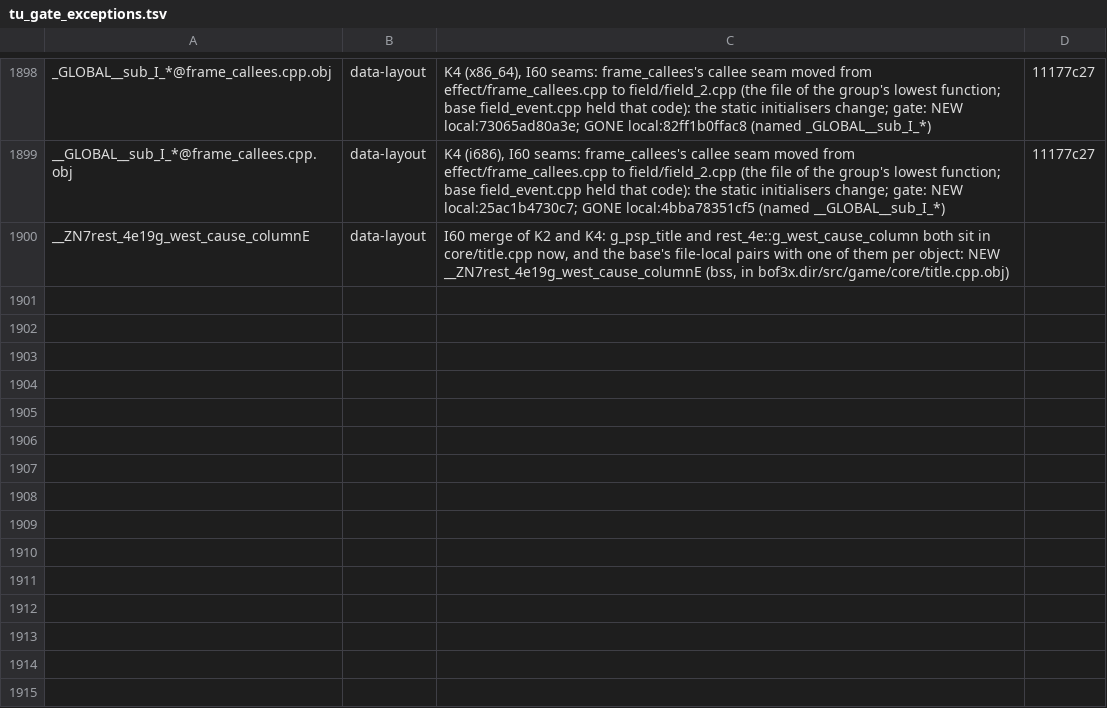
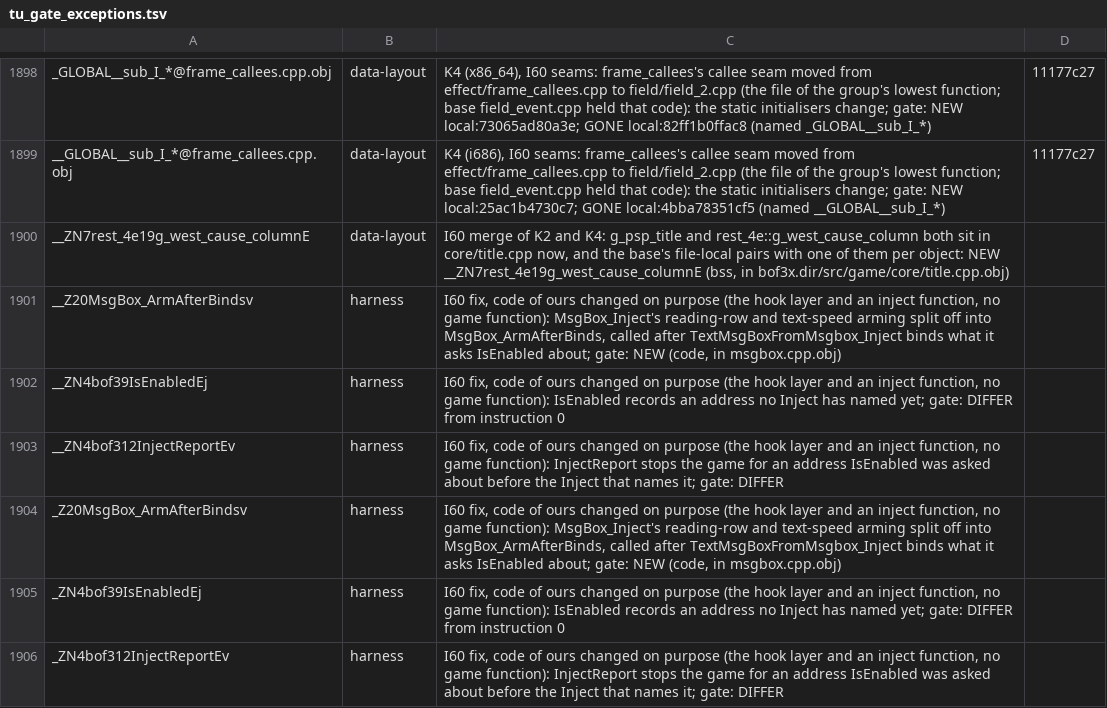
Before and after one commit to kerokline/BreathOfFire3PCPort, a TSV file: analysis/tu_gate_exceptions.tsv, drawn as a sheet; only a part is shown, gaps mark what is left out.

```diff
--- a/analysis/tu_gate_exceptions.tsv
+++ b/analysis/tu_gate_exceptions.tsv
@@ -1900 +1900,7 @@ __GLOBAL__sub_I_*@frame_callees.cpp.obj	data-layout	K4 (i686), I60 seams: frame_
 __ZN7rest_4e19g_west_cause_columnE	data-layout	I60 merge of K2 and K4: g_psp_title and rest_4e::g_west_cause_column both sit in core/title.cpp now, and the base's file-local pairs with one of them per object: NEW __ZN7rest_4e19g_west_cause_columnE  (bss, in bof3x.dir/src/game/core/title.cpp.obj)	
+__Z20MsgBox_ArmAfterBindsv	harness	I60 fix, code of ours changed on purpose (the hook layer and an inject function, no game function): MsgBox_Inject's reading-row and text-speed arming split off into MsgBox_ArmAfterBinds, called after TextMsgBoxFromMsgbox_Inject binds what it asks IsEnabled about; gate: NEW (code, in msgbox.cpp.obj)	
+__ZN4bof39IsEnabledEj	harness	I60 fix, code of ours changed on purpose (the hook layer and an inject function, no game function): IsEnabled records an address no Inject has named yet; gate: DIFFER from instruction 0	
+__ZN4bof312InjectReportEv	harness	I60 fix, code of ours changed on purpose (the hook layer and an inject function, no game function): InjectReport stops the game for an address IsEnabled was asked about before the Inject that names it; gate: DIFFER	
+_Z20MsgBox_ArmAfterBindsv	harness	I60 fix, code of ours changed on purpose (the hook layer and an inject function, no game function): MsgBox_Inject's reading-row and text-speed arming split off into MsgBox_ArmAfterBinds, called after TextMsgBoxFromMsgbox_Inject binds what it asks IsEnabled about; gate: NEW (code, in msgbox.cpp.obj)	
+_ZN4bof39IsEnabledEj	harness	I60 fix, code of ours changed on purpose (the hook layer and an inject function, no game function): IsEnabled records an address no Inject has named yet; gate: DIFFER from instruction 0	
+_ZN4bof312InjectReportEv	harness	I60 fix, code of ours changed on purpose (the hook layer and an inject function, no game function): InjectReport stops the game for an address IsEnabled was asked about before the Inject that names it; gate: DIFFER	
```
Also changed, not shown: 7 other files.
